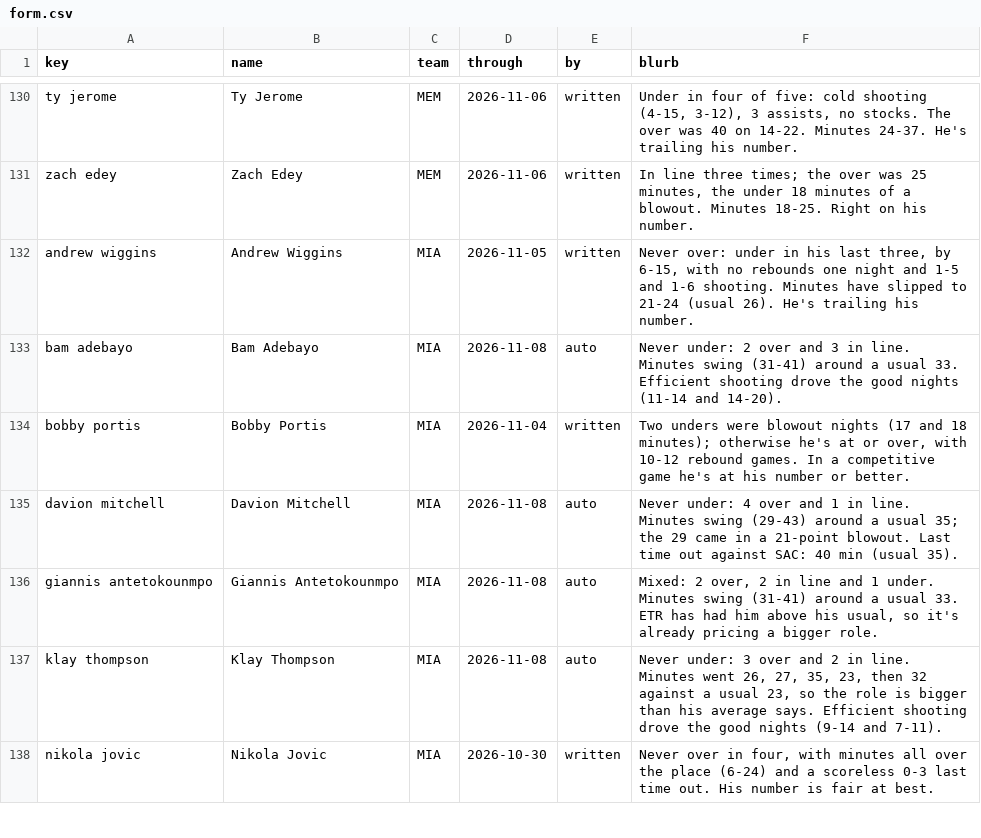
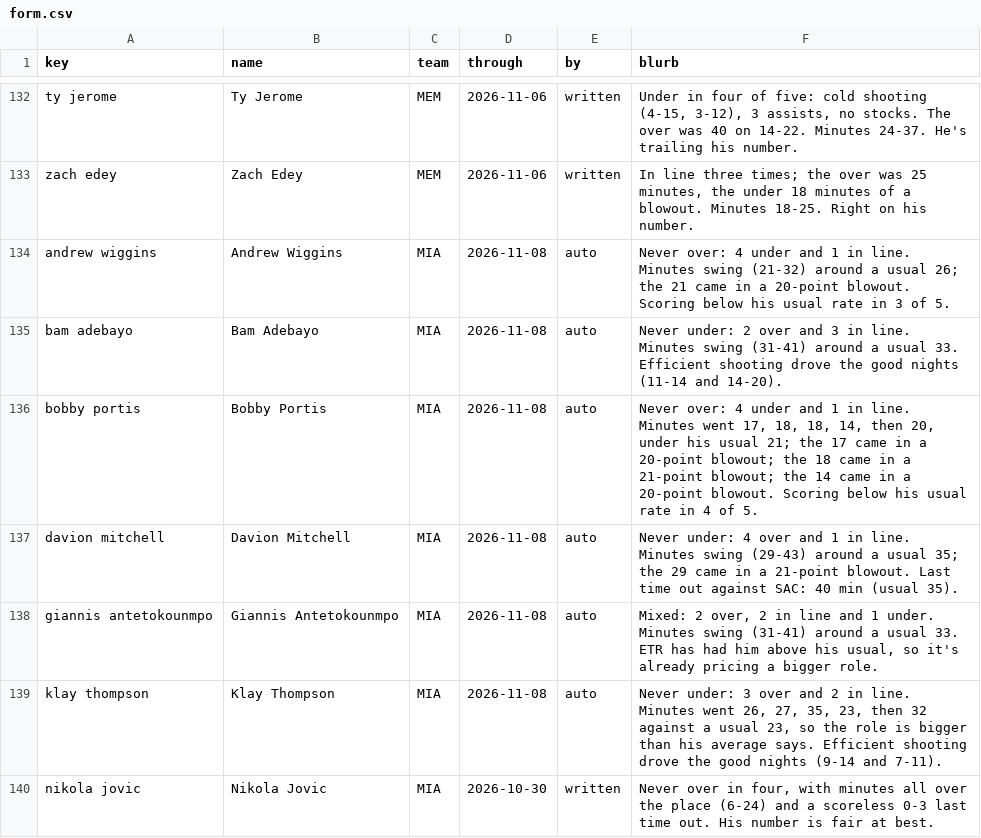
Before and after one commit to JonBoyBeats/br_rankings, a CSV file: analysis/nba/form.csv, drawn as a sheet; only a part is shown, gaps mark what is left out; the diff covers the shown part only.

```diff
--- a/analysis/nba/form.csv
+++ b/analysis/nba/form.csv
@@ -131,5 +133,5 @@ ty jerome,Ty Jerome,MEM,2026-11-06,written,"Under in four of five: cold shooting
 zach edey,Zach Edey,MEM,2026-11-06,written,"In line three times; the over was 25 minutes, the under 18 minutes of a blowout. Minutes 18-25. Right on his number."
-andrew wiggins,Andrew Wiggins,MIA,2026-11-05,written,"Never over: under in his last three, by 6-15, with no rebounds one night and 1-5 and 1-6 shooting. Minutes have slipped to 21-24 (usual 26). He's trailing his number."
+andrew wiggins,Andrew Wiggins,MIA,2026-11-08,auto,Never over: 4 under and 1 in line. Minutes swing (21-32) around a usual 26; the 21 came in a 20-point blowout. Scoring below his usual rate in 3 of 5.
 bam adebayo,Bam Adebayo,MIA,2026-11-08,auto,Never under: 2 over and 3 in line. Minutes swing (31-41) around a usual 33. Efficient shooting drove the good nights (11-14 and 14-20).
-bobby portis,Bobby Portis,MIA,2026-11-04,written,"Two unders were blowout nights (17 and 18 minutes); otherwise he's at or over, with 10-12 rebound games. In a competitive game he's at his number or better."
+bobby portis,Bobby Portis,MIA,2026-11-08,auto,"Never over: 4 under and 1 in line. Minutes went 17, 18, 18, 14, then 20, under his usual 21; the 17 came in a 20-point blowout; the 18 came in a 21-point blowout; the 14 came in a 20-point blowout. Scoring below his usual rate in 4 of 5."
 davion mitchell,Davion Mitchell,MIA,2026-11-08,auto,Never under: 4 over and 1 in line. Minutes swing (29-43) around a usual 35; the 29 came in a 21-point blowout. Last time out against SAC: 40 min (usual 35).
```
Also changed, not shown: 7 added rows and 48 edited cells elsewhere in this file, analysis/nba/contests/contests.csv, analysis/nba/report/shadow.csv, 31 other files.
